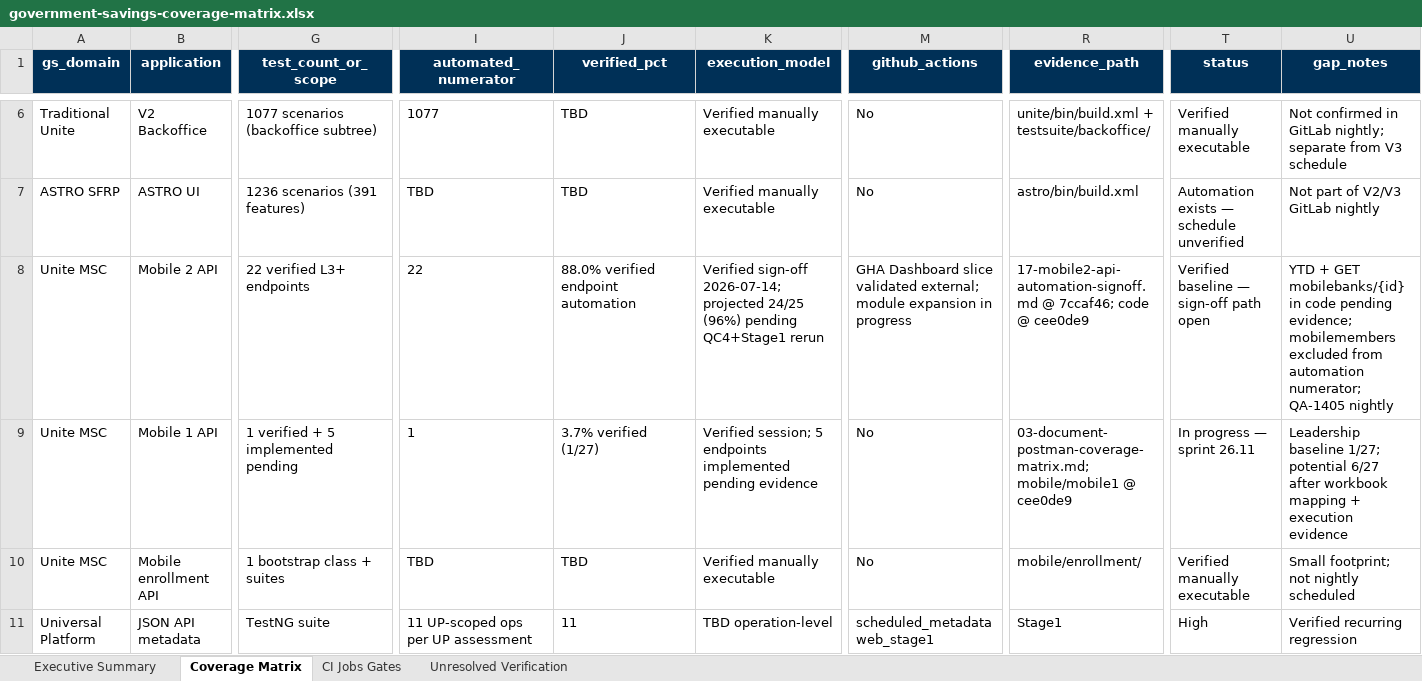
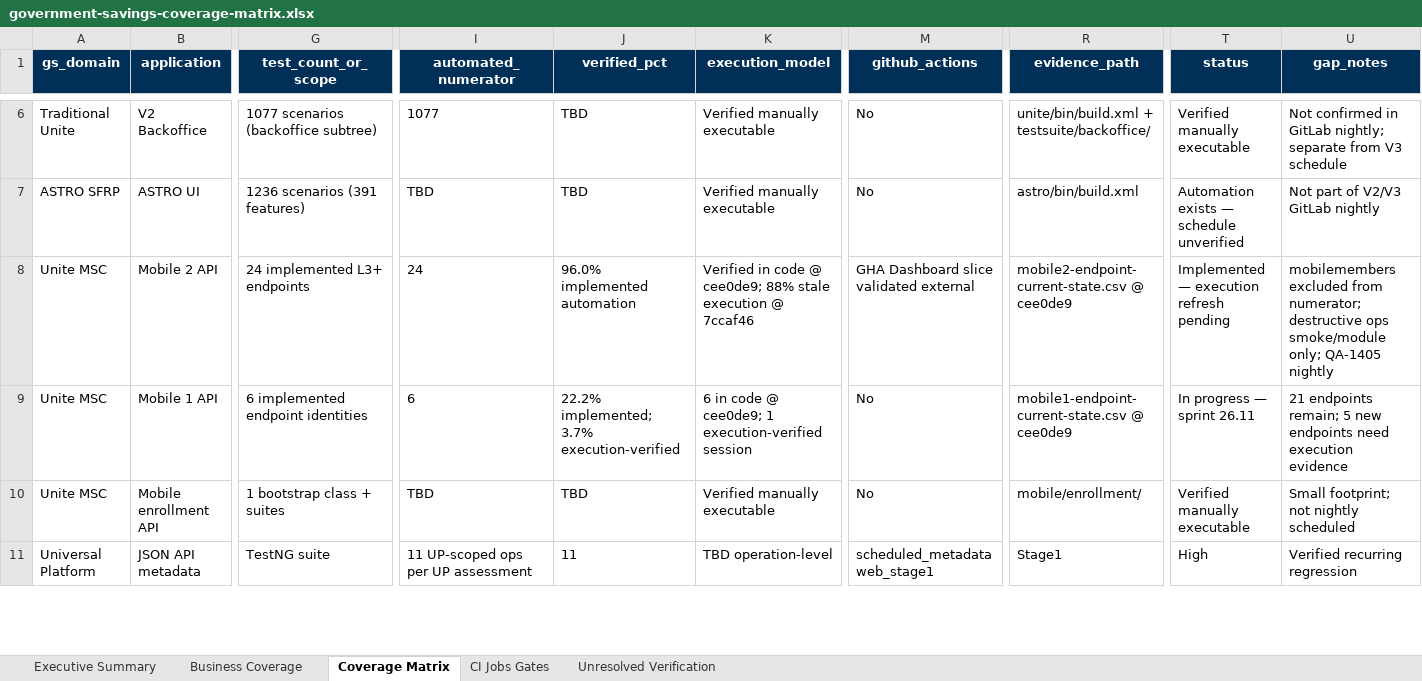
Before and after one commit to SwapnilPatil-Ascensus/qa-automation-kb, an Excel workbook: government-savings-automation-assessment/03-analysis/government-savings-coverage-matrix.xlsx, sheet Coverage Matrix, drawn as a sheet; only a part is shown, gaps mark what is left out; values as stored, in another font and other column widths than the file's, no borders; the diff covers the shown part only; the diff names each change by its address in the sheet, - before the commit and + after, or states it on an @@ line.

Commit message:
Add new assessments and coverage summaries for Government Savings automation
- Introduced detailed assessments for ASTRO/SFRP and Back-office/Batch automation, outlining current status, execution findings, and revalidation efforts required.
- Added new CSV files for business coverage metrics, including the Government Savings Business Coverage Register and Legacy Unite Module Status.
- Updated the Government Savings Automation Coverage Assessment document to reflect the latest findings and recommendations for operational activation.
- Created a comprehensive Business Coverage Summary to provide leadership with insights into automation maturity across platforms.

These additions aim to enhance visibility into automation coverage and facilitate informed decision-making for future improvements.

```diff
--- a/government-savings-automation-assessment/03-analysis/government-savings-coverage-matrix.xlsx (sheet Coverage Matrix)
+++ b/government-savings-automation-assessment/03-analysis/government-savings-coverage-matrix.xlsx (sheet Coverage Matrix)
+sheet tab: Business Coverage
-G8 (test_count_or_scope): 22 verified L3+ endpoints
+G8 (test_count_or_scope): 24 implemented L3+ endpoints
-I8 (automated_numerator): 22
+I8 (automated_numerator): 24
-J8 (verified_pct): 88.0% verified endpoint automation
+J8 (verified_pct): 96.0% implemented automation
-K8 (execution_model): Verified sign-off 2026-07-14; projected 24/25 (96%) pending QC4+Stage1 rerun
+K8 (execution_model): Verified in code @ cee0de9; 88% stale execution @ 7ccaf46
-M8 (github_actions): …slice validated external; module expansion in progress
+M8 (github_actions): …slice validated external
-R8 (evidence_path): 17-mobile2-api-automation-signoff.md @ 7ccaf46; code @ cee0de9
+R8 (evidence_path): mobile2-endpoint-current-state.csv @ cee0de9
-T8 (status): Verified baseline — sign-off path open
+T8 (status): Implemented — execution refresh pending
-U8 (gap_notes): YTD + GET mobilebanks/{id} in code pending evidence; mobilemembers excluded from automation numerator; QA-1405 nightly
+U8 (gap_notes): mobilemembers excluded from numerator; destructive ops smoke/module only; QA-1405 nightly
-G9 (test_count_or_scope): 1 verified + 5 implemented pending
+G9 (test_count_or_scope): 6 implemented endpoint identities
-I9 (automated_numerator): 1
+I9 (automated_numerator): 6
-J9 (verified_pct): 3.7% verified (1/27)
+J9 (verified_pct): 22.2% implemented; 3.7% execution-verified
-K9 (execution_model): Verified session; 5 endpoints implemented pending evidence
+K9 (execution_model): 6 in code @ cee0de9; 1 execution-verified session
-R9 (evidence_path): 03-document-postman-coverage-matrix.md; mobile/mobile1 @ cee0de9
+R9 (evidence_path): mobile1-endpoint-current-state.csv @ cee0de9
-U9 (gap_notes): Leadership baseline 1/27; potential 6/27 after workbook mapping + execution evidence
+U9 (gap_notes): 21 endpoints remain; 5 new endpoints need execution evidence
```
Also changed, not shown: 1 edited cell elsewhere in this sheet, 14 other files.
